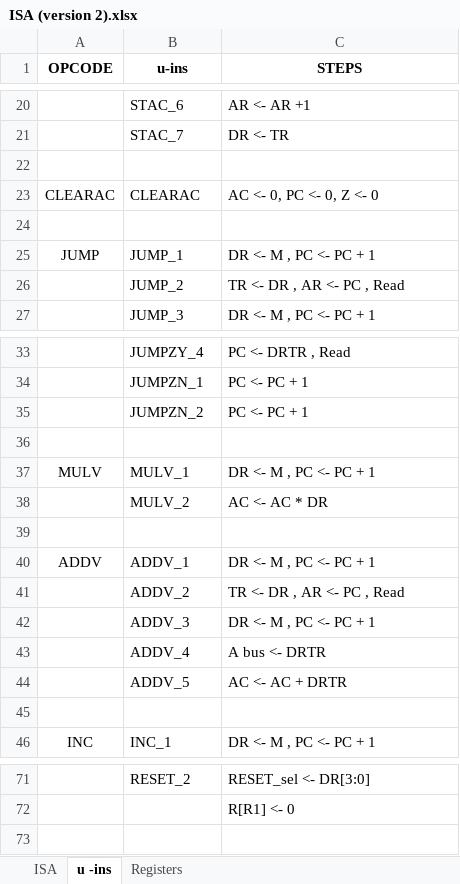
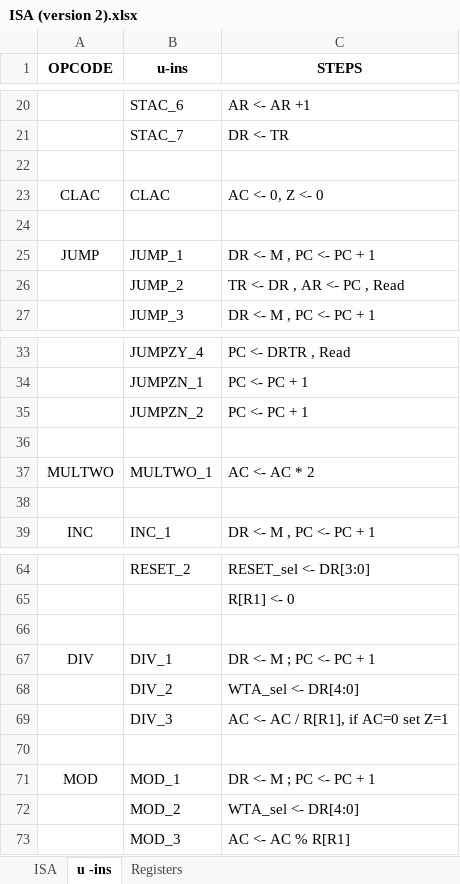
Before and after one commit to jula97/CCSS-Processor-Design, an Excel workbook: MULTICORE/ISA (version 2).xlsx, sheet u -ins, drawn as a sheet; only a part is shown, gaps mark what is left out; values as stored, in another font and other column widths than the file's, no borders; removed rows and columns are numbered as before the commit, all else as after; the diff names each change by its address in the sheet, - before the commit and + after, or states it on an @@ line.

Commit message:
Update ISA (version 2).xlsx

```diff
--- a/MULTICORE/ISA (version 2).xlsx (sheet u -ins)
+++ b/MULTICORE/ISA (version 2).xlsx (sheet u -ins)
-row 23: CLEARAC | CLEARAC | AC <- 0, PC <- 0, Z <- 0
+row 23: CLAC | CLAC | AC <- 0, Z <- 0
-row 37: MULV | MULV_1 | DR <- M , PC <- PC + 1
-row 38:  | MULV_2 | AC <- AC * DR
-row 37: (empty)
+row 37: MULTWO | MULTWO_1 | AC <- AC * 2
-row 40: ADDV | ADDV_1 | DR <- M , PC <- PC + 1
-row 41:  | ADDV_2 | TR <- DR , AR <- PC , Read
-row 42:  | ADDV_3 | DR <- M , PC <- PC + 1
-row 43:  | ADDV_4 | A bus <- DRTR
-row 44:  | ADDV_5 | AC <- AC + DRTR
+row 66: (empty)
+row 67: DIV | DIV_1 | DR <- M ; PC <- PC + 1
+row 68:  | DIV_2 | WTA_sel <- DR[4:0]
+row 69:  | DIV_3 | AC <- AC / R[R1], if AC=0 set Z=1
+row 70: (empty)
+row 71: MOD | MOD_1 | DR <- M ; PC <- PC + 1
+row 72:  | MOD_2 | WTA_sel <- DR[4:0]
+row 73:  | MOD_3 | AC <- AC % R[R1]
```
Also changed, not shown: sheet ISA, sheet Registers.
